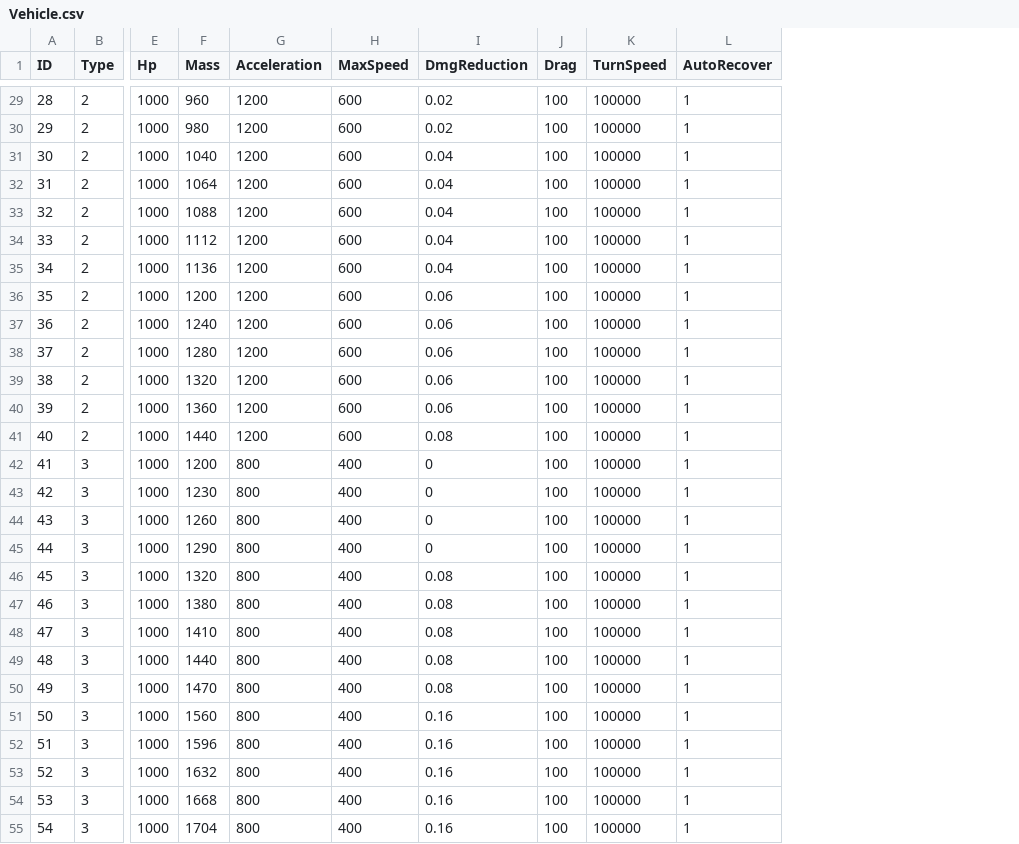
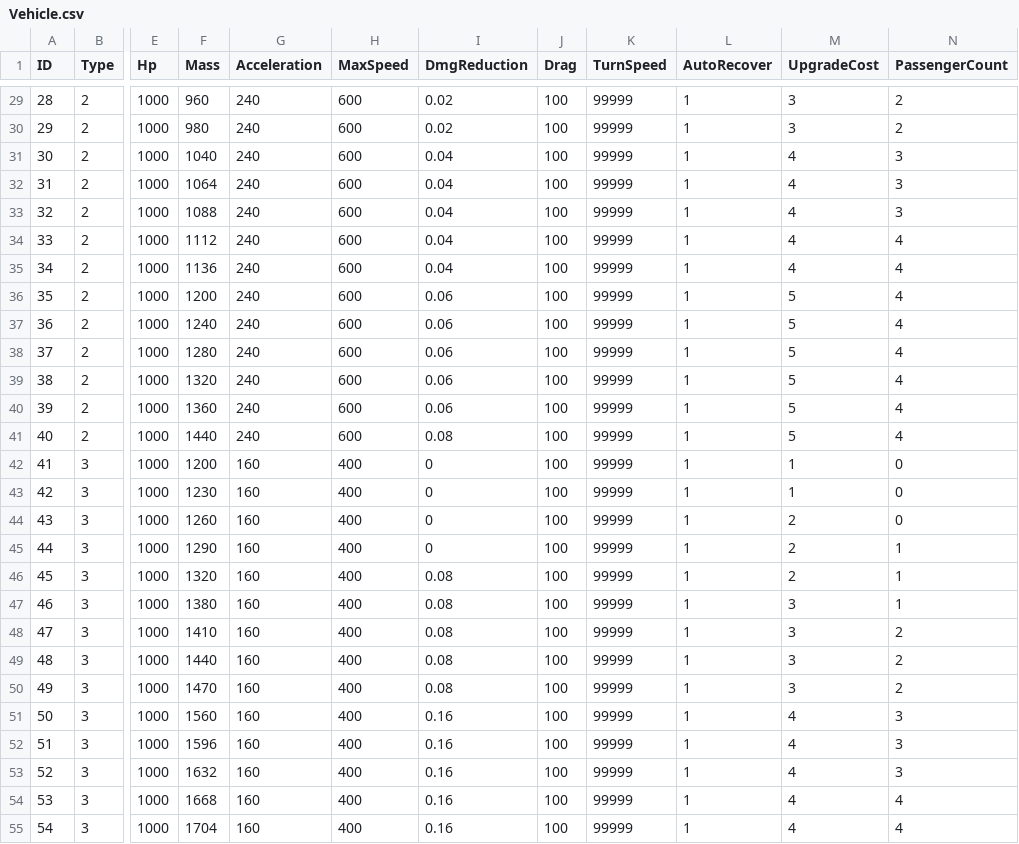
Before and after one commit to superbiaYang/minigame2024, a CSV file: client/MiniGame2024/Assets/Resources/Configs/Vehicle.csv, drawn as a sheet; only a part is shown, gaps mark what is left out; the diff covers the shown part only; the diff names each change by its address in the sheet, - before the commit and + after, or states it on an @@ line.

```diff
--- a/client/MiniGame2024/Assets/Resources/Configs/Vehicle.csv
+++ b/client/MiniGame2024/Assets/Resources/Configs/Vehicle.csv
+column M (UpgradeCost), rows 29-55: 3 | 3 | 4 | 4 | 4 | 4 | 4 | 5 | 5 | 5 | 5 | 5 | 5 | 1 | 1 | 2 | 2 | 2 | 3 | 3 | 3 | 3 | 4 | 4 | 4 | 4 | 4
+column N (PassengerCount), rows 29-55: 2 | 2 | 3 | 3 | 3 | 4 | 4 | 4 | 4 | 4 | 4 | 4 | 4 | 0 | 0 | 0 | 1 | 1 | 1 | 2 | 2 | 2 | 3 | 3 | 3 | 4 | 4
-G29:G41 (Acceleration): 1200
+G29:G41 (Acceleration): 240
-K29:K55 (TurnSpeed): 100000
+K29:K55 (TurnSpeed): 99999
-G42:G55 (Acceleration): 800
+G42:G55 (Acceleration): 160
```
Also changed, not shown: 66 edited cells elsewhere in this file, 15 other files.
